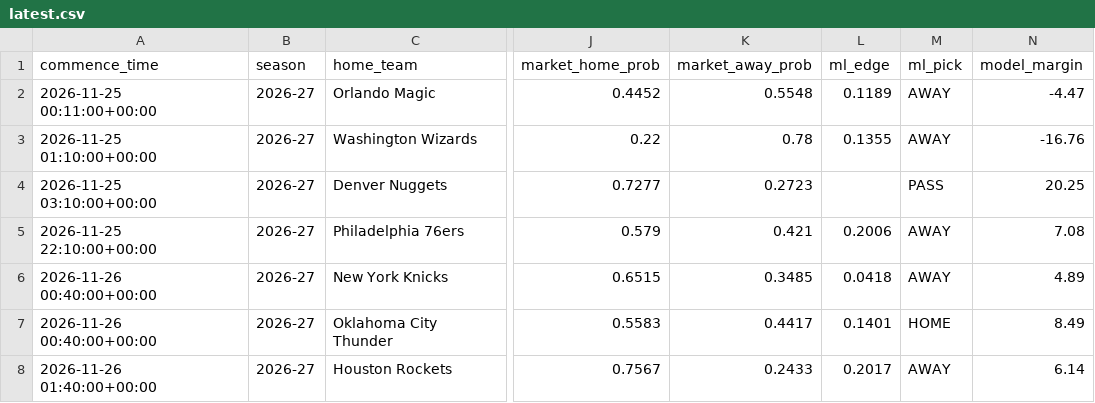
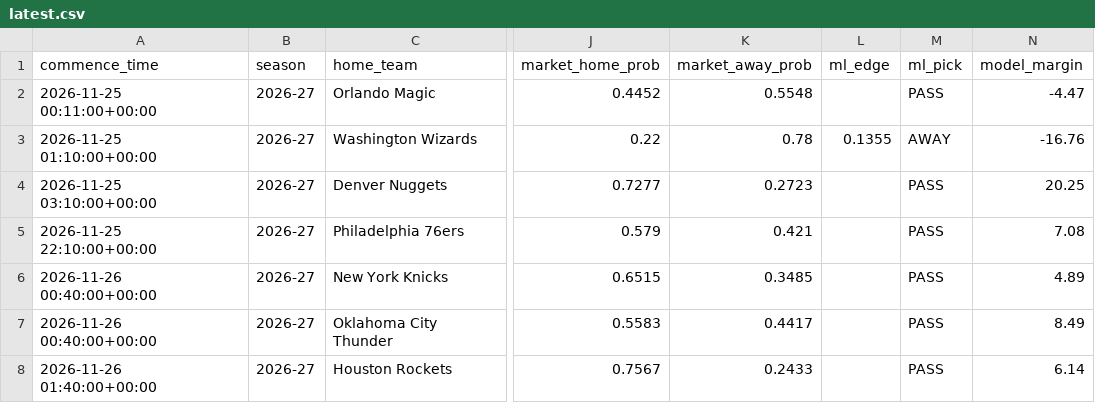
Before and after one commit to sargon-eng/predictd-nba, a CSV file: predictions/latest.csv, drawn as a sheet; only a part is shown, gaps mark what is left out; the diff names each change by its address in the sheet, - before the commit and + after, or states it on an @@ line.

```diff
--- a/predictions/latest.csv
+++ b/predictions/latest.csv
-L2 (ml_edge): 0.1189
+L2 (ml_edge): (empty)
-M2 (ml_pick): AWAY
+M2 (ml_pick): PASS
-L5 (ml_edge): 0.2006
+L5 (ml_edge): (empty)
-M5:M6 (ml_pick): AWAY
+M5:M6 (ml_pick): PASS
-L6 (ml_edge): 0.0418
+L6 (ml_edge): (empty)
-L7 (ml_edge): 0.1401
+L7 (ml_edge): (empty)
-M7 (ml_pick): HOME
+M7 (ml_pick): PASS
-L8 (ml_edge): 0.2017
+L8 (ml_edge): (empty)
-M8 (ml_pick): AWAY
+M8 (ml_pick): PASS
```
Also changed, not shown: predictions/bet_slips_20261124.csv, predictions/preds_2026-11-24.csv, 1 other file.
